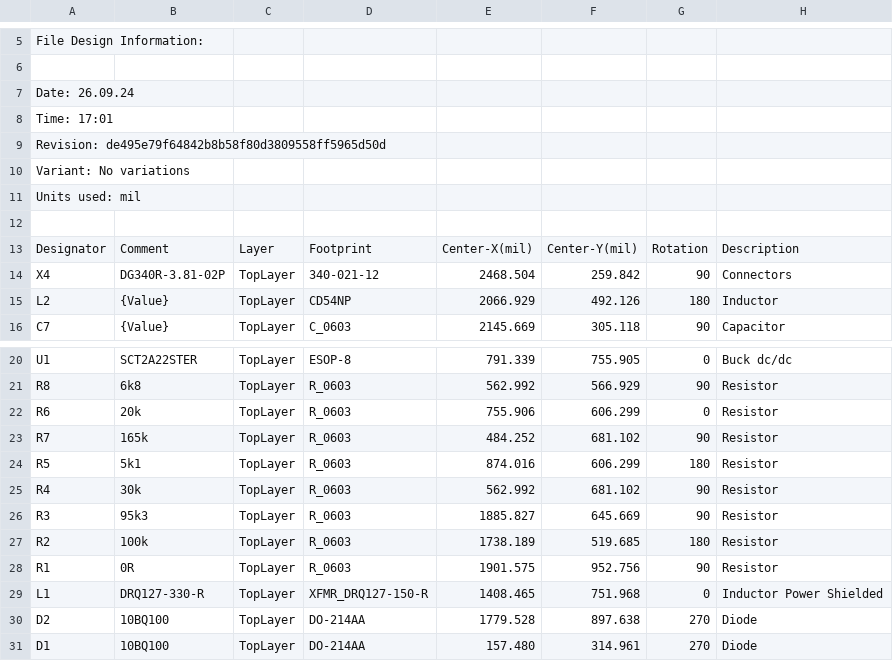
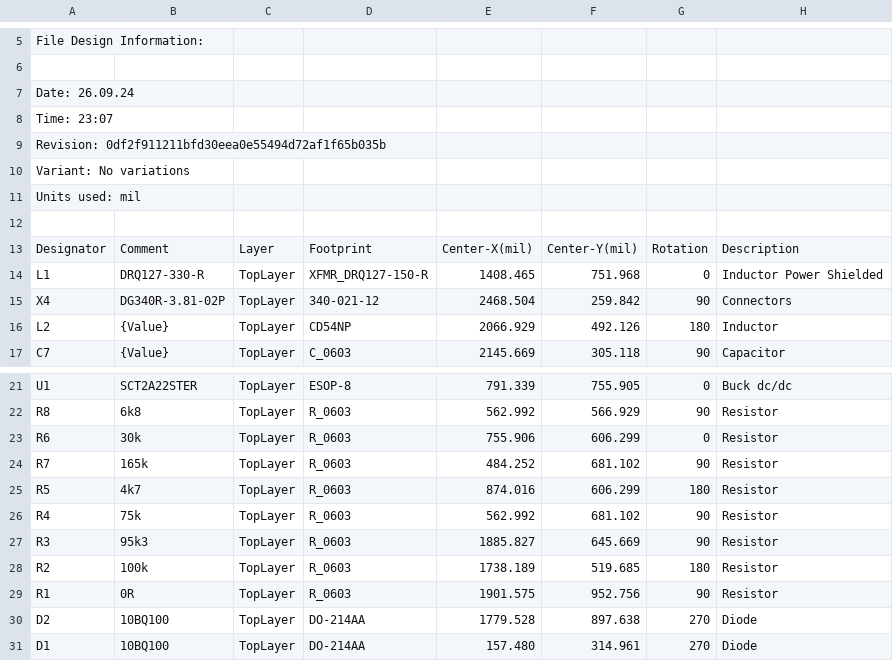
Before and after one commit to whatyouknoow/dcdc5v, a CSV file: doc/pcb/Pick Place for PCB2.csv, drawn as a sheet; only a part is shown, gaps mark what is left out.

```diff
--- a/doc/pcb/Pick Place for PCB2.csv
+++ b/doc/pcb/Pick Place for PCB2.csv
@@ -7,4 +7,4 @@ File Design Information:
 Date:       26.09.24
-Time:       17:01
-Revision:   de495e79f64842b8b58f80d3809558ff5965d50d
+Time:       23:07
+Revision:   0df2f911211bfd30eea0e55494d72af1f65b035b
 Variant:    No variations
@@ -13,2 +13,3 @@ Units used: mil
 "Designator","Comment","Layer","Footprint","Center-X(mil)","Center-Y(mil)","Rotation","Description"
+"L1","DRQ127-330-R","TopLayer","XFMR_DRQ127-150-R","1408.465","751.968","0","Inductor Power Shielded"
 "X4","DG340R-3.81-02P","TopLayer","340-021-12","2468.504","259.842","90","Connectors"
@@ -21,6 +22,6 @@ Units used: mil
 "R8","6k8","TopLayer","R_0603","562.992","566.929","90","Resistor"
-"R6","20k","TopLayer","R_0603","755.906","606.299","0","Resistor"
+"R6","30k","TopLayer","R_0603","755.906","606.299","0","Resistor"
 "R7","165k","TopLayer","R_0603","484.252","681.102","90","Resistor"
-"R5","5k1","TopLayer","R_0603","874.016","606.299","180","Resistor"
-"R4","30k","TopLayer","R_0603","562.992","681.102","90","Resistor"
+"R5","4k7","TopLayer","R_0603","874.016","606.299","180","Resistor"
+"R4","75k","TopLayer","R_0603","562.992","681.102","90","Resistor"
 "R3","95k3","TopLayer","R_0603","1885.827","645.669","90","Resistor"
@@ -28,3 +29,2 @@ Units used: mil
 "R1","0R","TopLayer","R_0603","1901.575","952.756","90","Resistor"
-"L1","DRQ127-330-R","TopLayer","XFMR_DRQ127-150-R","1408.465","751.968","0","Inductor Power Shielded"
 "D2","10BQ100","TopLayer","DO-214AA","1779.528","897.638","270","Diode"
```
Also changed, not shown: 21 other files.
